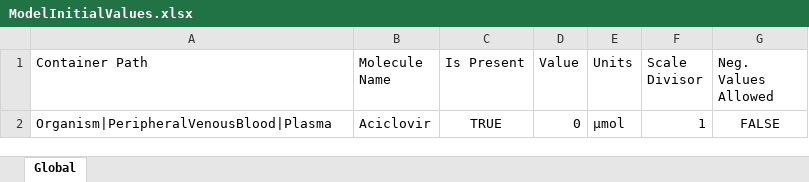
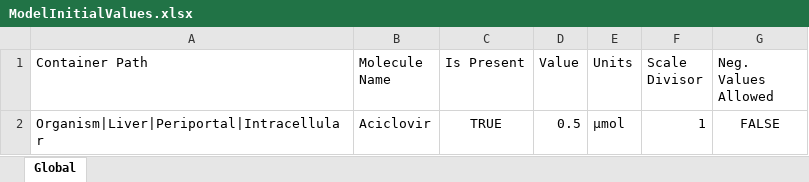
Before and after one commit to esqLABS/esqlabsR, an Excel workbook: inst/extdata/examples/TestProject/Configurations/ModelInitialValues.xlsx, sheet Global, drawn as a sheet; values as stored, in another font and other column widths than the file's, no borders; the diff names each change by its address in the sheet, - before the commit and + after, or states it on an @@ line.

```diff
--- a/inst/extdata/examples/TestProject/Configurations/ModelInitialValues.xlsx (sheet Global)
+++ b/inst/extdata/examples/TestProject/Configurations/ModelInitialValues.xlsx (sheet Global)
-A2 (Container Path): Organism|PeripheralVenousBlood|Plasma
+A2 (Container Path): Organism|Liver|Periportal|Intracellular
-D2 (Value): 0
+D2 (Value): 0.5
```
Also changed, not shown: inst/extdata/examples/TestProject/Configurations/Scenarios.xlsx, 3 other files.
